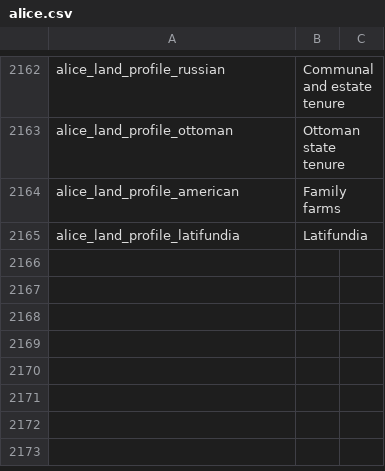
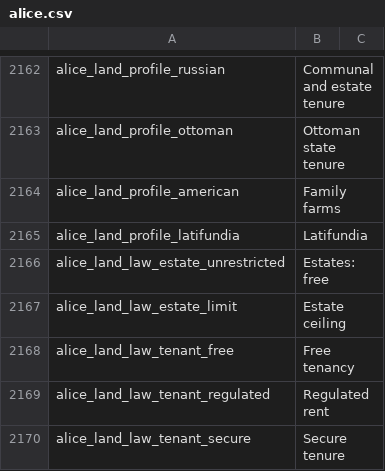
Before and after one commit to schombert/Project-Alice, a CSV file: assets/localisation/en-US/alice.csv, drawn as a sheet; only a part is shown, gaps mark what is left out; the diff covers the shown part only.

```diff
--- a/assets/localisation/en-US/alice.csv
+++ b/assets/localisation/en-US/alice.csv
@@ -2165 +2165,6 @@ alice_land_profile_american;Family farms
 alice_land_profile_latifundia;Latifundia
+alice_land_law_estate_unrestricted;Estates: free
+alice_land_law_estate_limit;Estate ceiling
+alice_land_law_tenant_free;Free tenancy
+alice_land_law_tenant_regulated;Regulated rent
+alice_land_law_tenant_secure;Secure tenure
```
Also changed, not shown: 5 added rows elsewhere in this file, assets/localisation/ru-RU/alice.csv, 5 other files.
